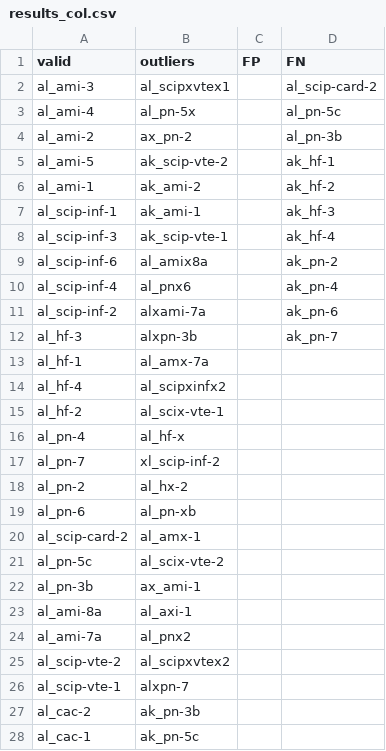
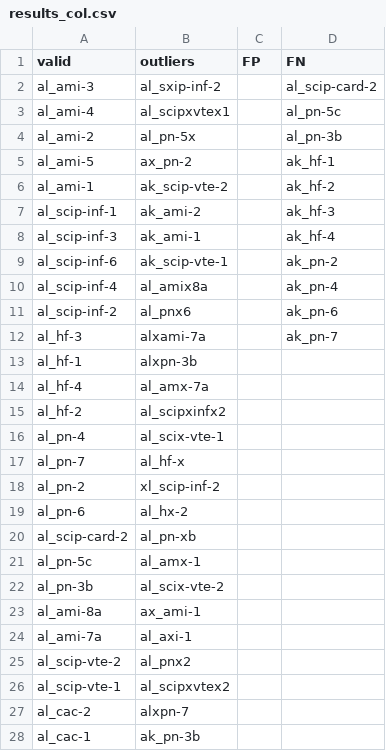
Before and after one commit to qahtanaa/DetCat, a CSV file: results_col.csv, drawn as a sheet; only a part is shown; the diff covers the shown part only.

```diff
--- a/results_col.csv
+++ b/results_col.csv
@@ -1,28 +1,28 @@
 valid,outliers,FP,FN
-al_ami-3,al_scipxvtex1,,al_scip-card-2
-al_ami-4,al_pn-5x,,al_pn-5c
-al_ami-2,ax_pn-2,,al_pn-3b
-al_ami-5,ak_scip-vte-2,,ak_hf-1
-al_ami-1,ak_ami-2,,ak_hf-2
-al_scip-inf-1,ak_ami-1,,ak_hf-3
-al_scip-inf-3,ak_scip-vte-1,,ak_hf-4
-al_scip-inf-6,al_amix8a,,ak_pn-2
-al_scip-inf-4,al_pnx6,,ak_pn-4
-al_scip-inf-2,alxami-7a,,ak_pn-6
-al_hf-3,alxpn-3b,,ak_pn-7
-al_hf-1,al_amx-7a,,
-al_hf-4,al_scipxinfx2,,
-al_hf-2,al_scix-vte-1,,
-al_pn-4,al_hf-x,,
-al_pn-7,xl_scip-inf-2,,
-al_pn-2,al_hx-2,,
-al_pn-6,al_pn-xb,,
-al_scip-card-2,al_amx-1,,
-al_pn-5c,al_scix-vte-2,,
-al_pn-3b,ax_ami-1,,
-al_ami-8a,al_axi-1,,
-al_ami-7a,al_pnx2,,
-al_scip-vte-2,al_scipxvtex2,,
-al_scip-vte-1,alxpn-7,,
-al_cac-2,ak_pn-3b,,
-al_cac-1,ak_pn-5c,,
+al_ami-3,al_sxip-inf-2,,al_scip-card-2
+al_ami-4,al_scipxvtex1,,al_pn-5c
+al_ami-2,al_pn-5x,,al_pn-3b
+al_ami-5,ax_pn-2,,ak_hf-1
+al_ami-1,ak_scip-vte-2,,ak_hf-2
+al_scip-inf-1,ak_ami-2,,ak_hf-3
+al_scip-inf-3,ak_ami-1,,ak_hf-4
+al_scip-inf-6,ak_scip-vte-1,,ak_pn-2
+al_scip-inf-4,al_amix8a,,ak_pn-4
+al_scip-inf-2,al_pnx6,,ak_pn-6
+al_hf-3,alxami-7a,,ak_pn-7
+al_hf-1,alxpn-3b,,
+al_hf-4,al_amx-7a,,
+al_hf-2,al_scipxinfx2,,
+al_pn-4,al_scix-vte-1,,
+al_pn-7,al_hf-x,,
+al_pn-2,xl_scip-inf-2,,
+al_pn-6,al_hx-2,,
+al_scip-card-2,al_pn-xb,,
+al_pn-5c,al_amx-1,,
+al_pn-3b,al_scix-vte-2,,
+al_ami-8a,ax_ami-1,,
+al_ami-7a,al_axi-1,,
+al_scip-vte-2,al_pnx2,,
+al_scip-vte-1,al_scipxvtex2,,
+al_cac-2,alxpn-7,,
+al_cac-1,ak_pn-3b,,
```
Also changed, not shown: 1 removed row and 3 edited cells elsewhere in this file, 4 other files.
